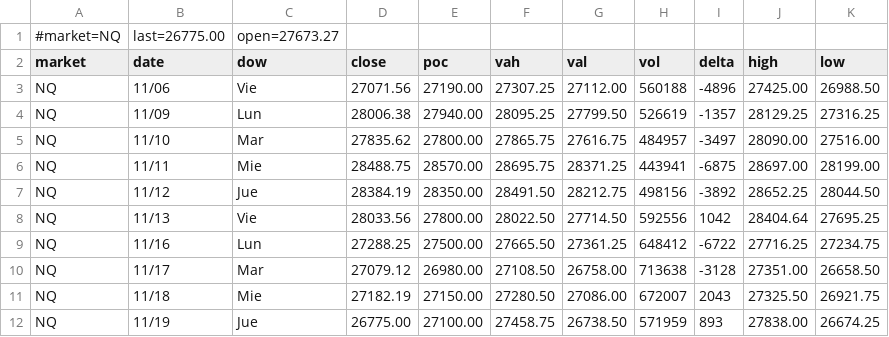
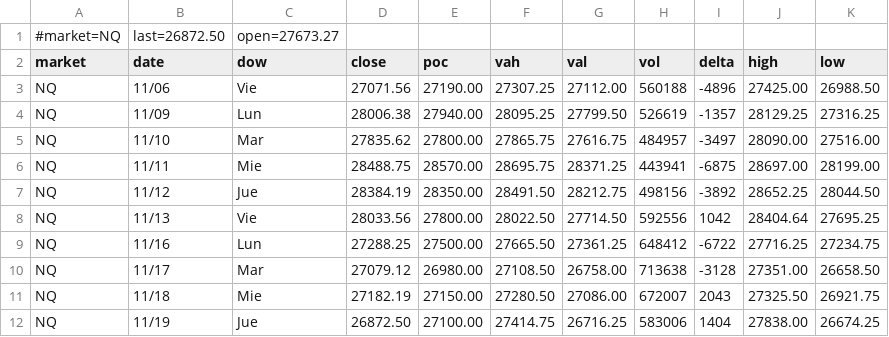
Before and after one commit to AleCuba90/qban-snap, a CSV file: qban_tpo_NQ.csv, drawn as a sheet.

```diff
--- a/qban_tpo_NQ.csv
+++ b/qban_tpo_NQ.csv
@@ -1,2 +1,2 @@
-#market=NQ,last=26775.00,open=27673.27
+#market=NQ,last=26872.50,open=27673.27
 market,date,dow,close,poc,vah,val,vol,delta,high,low
@@ -11,2 +11,2 @@ NQ,11/17,Mar,27079.12,26980.00,27108.50,26758.00,713638,-3128,27351.00,26658.50
 NQ,11/18,Mie,27182.19,27150.00,27280.50,27086.00,672007,2043,27325.50,26921.75
-NQ,11/19,Jue,26775.00,27100.00,27458.75,26738.50,571959,893,27838.00,26674.25
+NQ,11/19,Jue,26872.50,27100.00,27414.75,26716.25,583006,1404,27838.00,26674.25
```
Also changed, not shown: levels_ES_D.csv, levels_ES_FS.csv, 16 other files.
